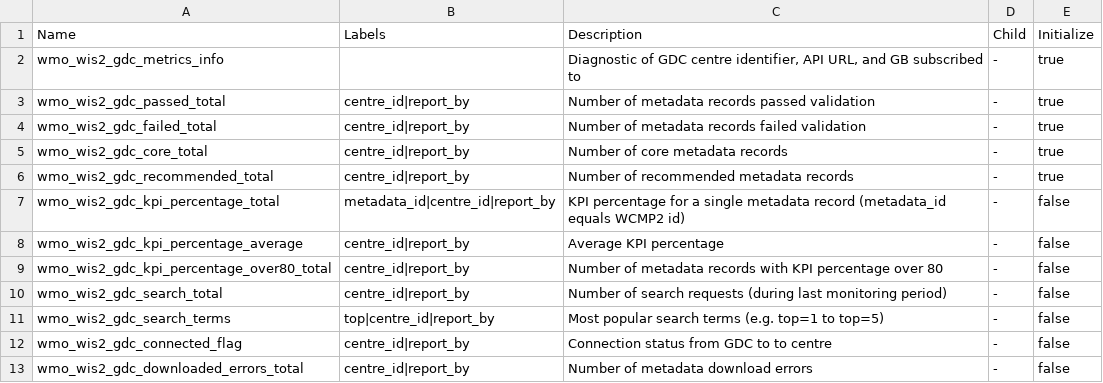
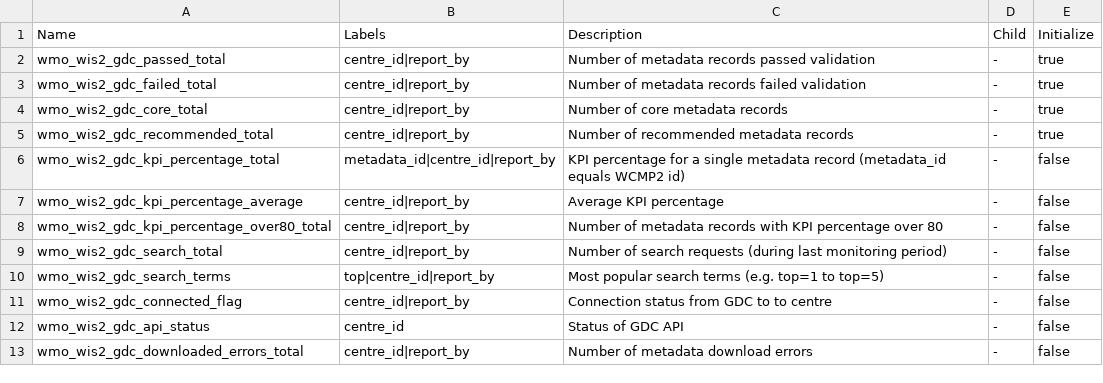
Before and after one commit to wmo-im/wis2-metric-hierarchy, a CSV file: metrics/gdc.csv, drawn as a sheet.

Commit message:
address PR comments

```diff
--- a/metrics/gdc.csv
+++ b/metrics/gdc.csv
@@ -1,3 +1,2 @@
 Name,Labels,Description,Child,Initialize
-wmo_wis2_gdc_metrics_info,,"Diagnostic of GDC centre identifier, API URL, and GB subscribed to",-,true
 wmo_wis2_gdc_passed_total,centre_id|report_by,Number of metadata records passed validation,-,true
@@ -12,2 +11,3 @@ wmo_wis2_gdc_search_terms,top|centre_id|report_by,Most popular search terms (e.g
 wmo_wis2_gdc_connected_flag,centre_id|report_by,Connection status from GDC to to centre,-,false
+wmo_wis2_gdc_api_status,centre_id,Status of GDC API,-,false
 wmo_wis2_gdc_downloaded_errors_total,centre_id|report_by,Number of metadata download errors,-,false
```
